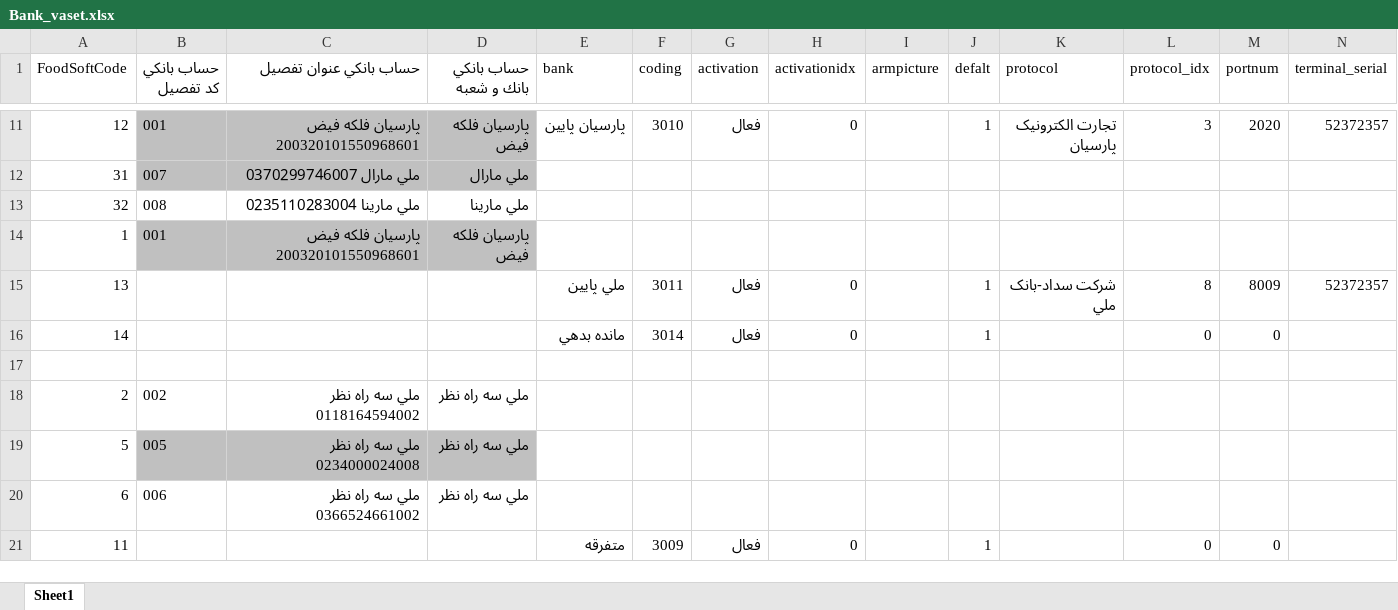
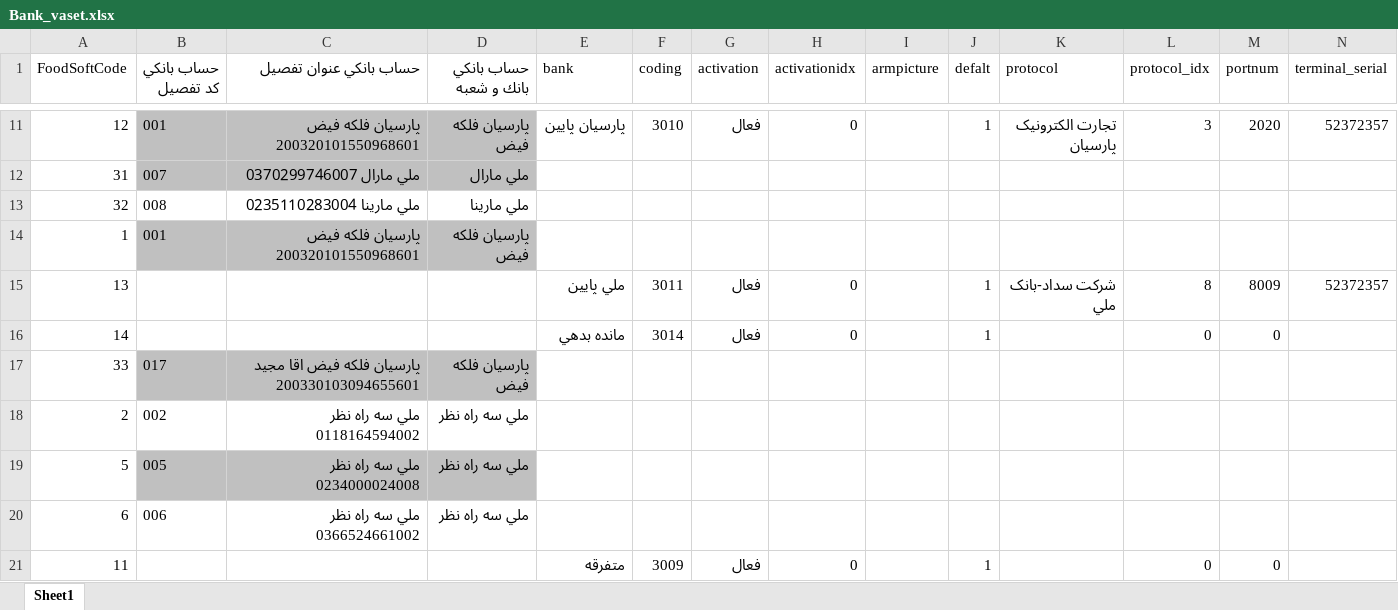
Before and after one commit to Milad-mj22/seketalaNew, an Excel workbook: cache/Bank_vaset.xlsx, sheet Sheet1, drawn as a sheet; only a part is shown, gaps mark what is left out; values as stored, in another font and other column widths than the file's, no borders; rows hold the shown columns only; the diff names each change by its address in the sheet, - before the commit and + after, or states it on an @@ line.

```diff
--- a/cache/Bank_vaset.xlsx (sheet Sheet1)
+++ b/cache/Bank_vaset.xlsx (sheet Sheet1)
-row 17: (empty)
+row 17: 33 | 017 | پارسیان فلکه فیض اقا مجید 200330103094655601 | پارسيان فلكه فيض
-B17:D17 fill: none
+B17:D17 fill: #C0C0C0
```
Also changed, not shown: cache/sepidar_food_code.xlsx, 1 other file.
